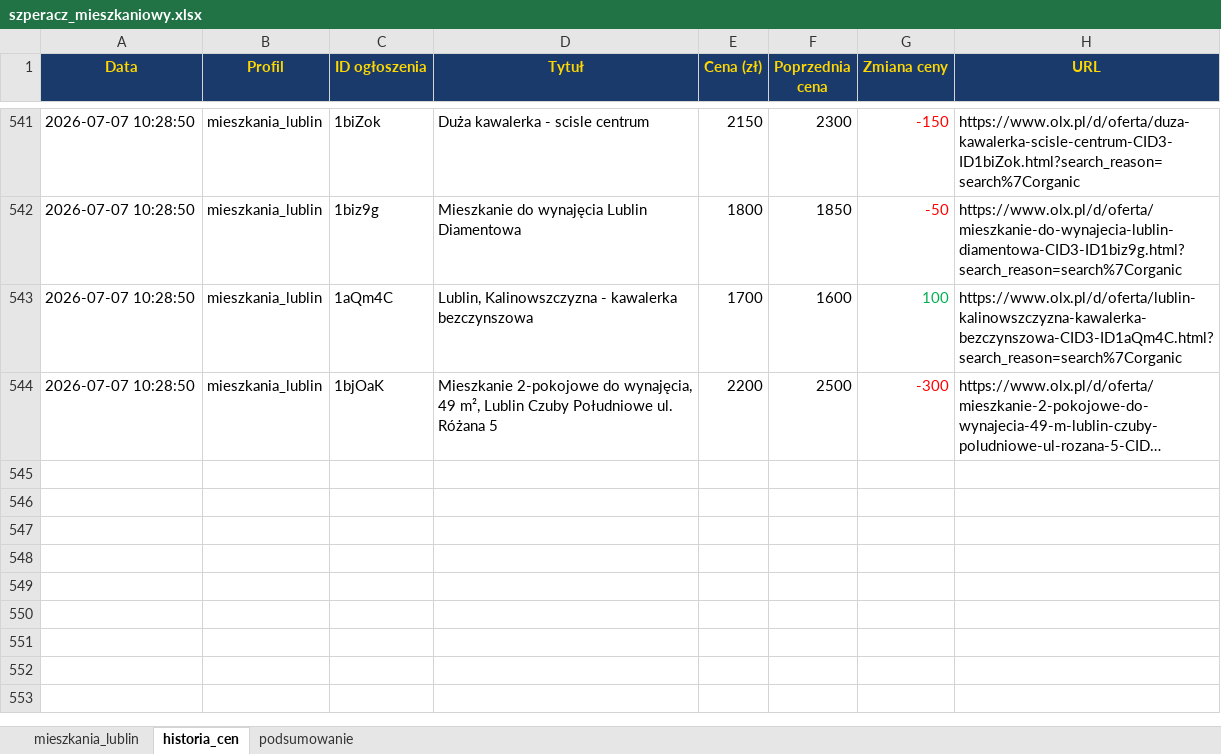
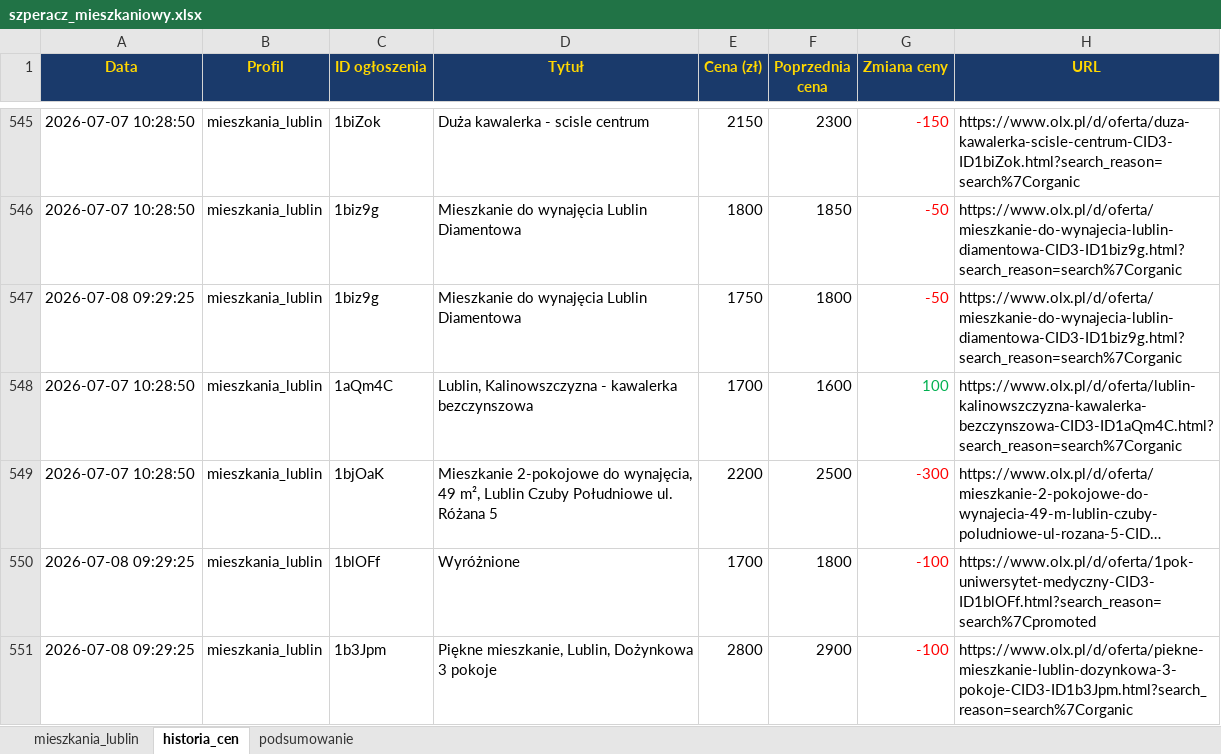
Before and after one commit to Bonaventura-EW/SZPERACZ-MIESZKANIOWY, an Excel workbook: data/szperacz_mieszkaniowy.xlsx, sheet historia_cen, drawn as a sheet; only a part is shown, gaps mark what is left out; long unchanged cells end in …; values as stored, in another font and other column widths than the file's, no borders; the diff covers the shown part only; the diff names each change by its address in the sheet, - before the commit and + after, or states it on an @@ line.

```diff
--- a/data/szperacz_mieszkaniowy.xlsx (sheet historia_cen)
+++ b/data/szperacz_mieszkaniowy.xlsx (sheet historia_cen)
+row 547: 2026-07-08 09:29:25 | mieszkania_lublin | 1biz9g | Mieszkanie do wynajęcia Lublin Diamentowa | 1750 | 1800 | -50 | https://www.olx.pl/d/oferta/mieszkanie-do-wynajecia-lublin-diamentowa-CID3-ID1biz9g.html?search_reason=search%7Corganic
+row 550: 2026-07-08 09:29:25 | mieszkania_lublin | 1blOFf | Wyróżnione | 1700 | 1800 | -100 | https://www.olx.pl/d/oferta/1pok-uniwersytet-medyczny-CID3-ID1blOFf.html?search_reason=search%7Cpromoted
+row 551: 2026-07-08 09:29:25 | mieszkania_lublin | 1b3Jpm | Piękne mieszkanie, Lublin, Dożynkowa 3 pokoje | 2800 | 2900 | -100 | https://www.olx.pl/d/oferta/piekne-mieszkanie-lublin-dozynkowa-3-pokoje-CID3-ID1b3Jpm.html?search_reason=search%7Corganic
```
Also changed, not shown: 8 added rows and 20 edited cells elsewhere in this sheet, sheet mieszkania_lublin, sheet podsumowanie, 4 other files.
